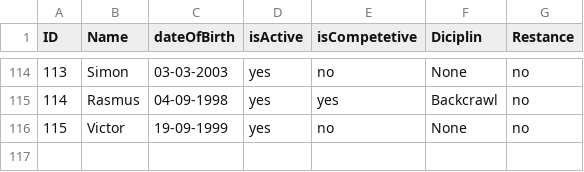
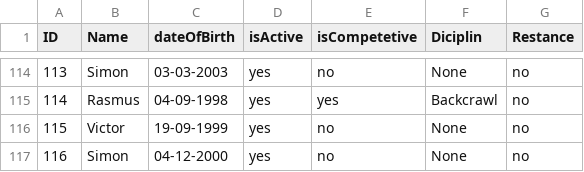
Before and after one commit to Johannes-Forsting/1.-Semesterprojekt, a CSV file: out/production/1.-Semesterprojekt/resources/Members.csv, drawn as a sheet; only a part is shown, gaps mark what is left out.

```diff
--- a/out/production/1.-Semesterprojekt/resources/Members.csv
+++ b/out/production/1.-Semesterprojekt/resources/Members.csv
@@ -116 +116,2 @@ ID;Name;dateOfBirth;isActive;isCompetetive;Diciplin;Restance
 115;Victor;19-09-1999;yes;no;None;no
+116;Simon;04-12-2000;yes;no;None;no
```
Also changed, not shown: src/resources/results/backCrawlResults.csv, src/resources/results/crawlResults.csv, 39 other files.
